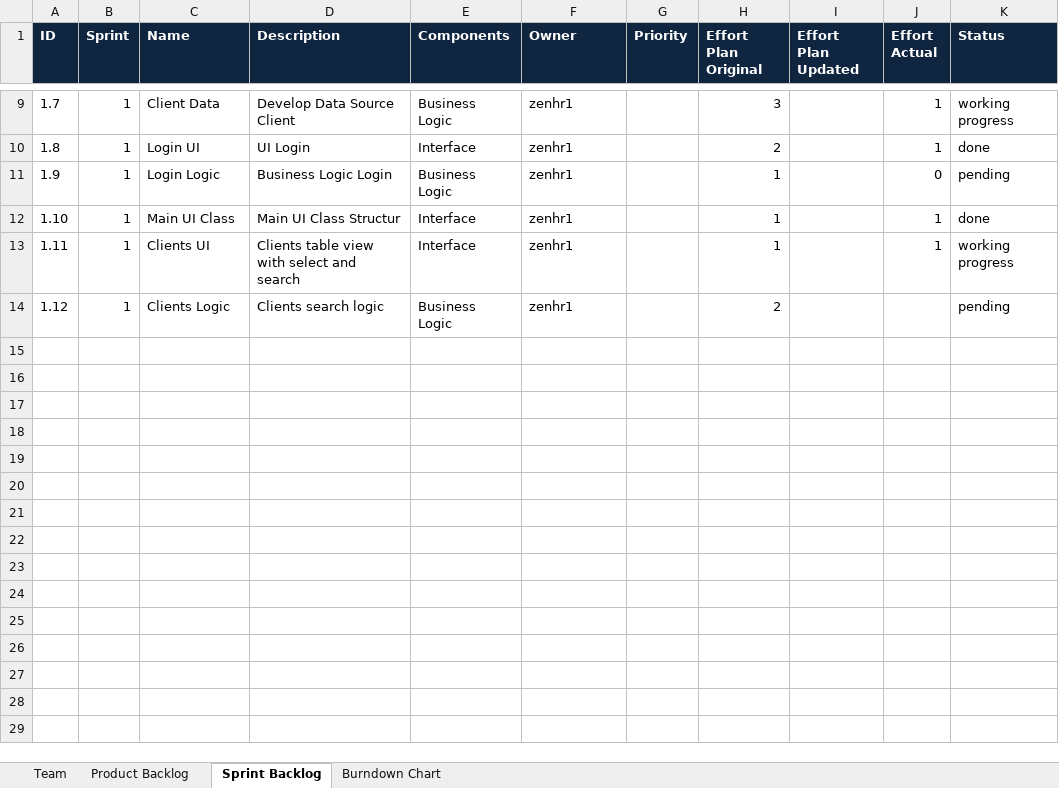
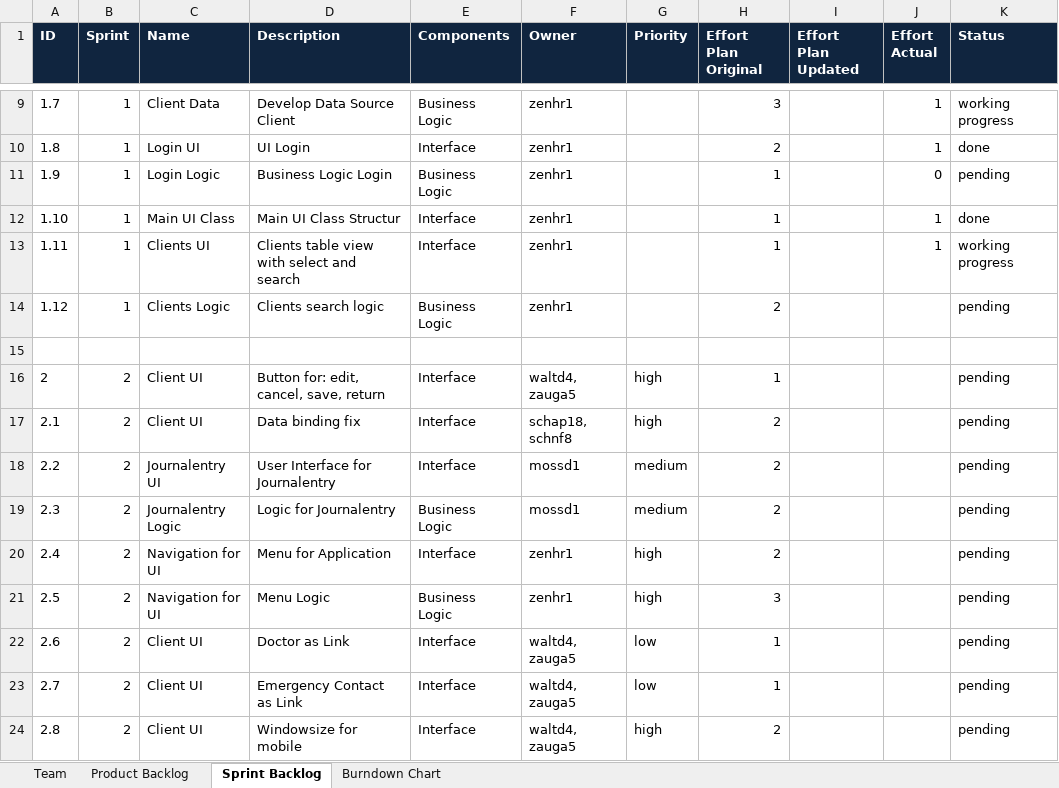
Before and after one commit to swisszeni/ch.bfh.btx8081.w2014.red, an Excel workbook: doc/task10/scrum_RED.xlsx, sheet Sprint Backlog, drawn as a sheet; only a part is shown, gaps mark what is left out; values as stored, in another font and other column widths than the file's, no borders; the diff names each change by its address in the sheet, - before the commit and + after, or states it on an @@ line.

Commit message:
new sprint defined

```diff
--- a/doc/task10/scrum_RED.xlsx (sheet Sprint Backlog)
+++ b/doc/task10/scrum_RED.xlsx (sheet Sprint Backlog)
+row 15: (empty)
+row 16: 2 | 2 | Client UI | Button for: edit, cancel, save, return | Interface | waltd4, zauga5 | high | 1 |  |  | pending
+row 17: 2.1 | 2 | Client UI | Data binding fix | Interface | schap18, schnf8 | high | 2 |  |  | pending
+row 18: 2.2 | 2 | Journalentry UI | User Interface for Journalentry | Interface | mossd1 | medium | 2 |  |  | pending
+row 19: 2.3 | 2 | Journalentry Logic | Logic for Journalentry | Business Logic | mossd1 | medium | 2 |  |  | pending
+row 20: 2.4 | 2 | Navigation for UI | Menu for Application | Interface | zenhr1 | high | 2 |  |  | pending
+row 21: 2.5 | 2 | Navigation for UI | Menu Logic | Business Logic | zenhr1 | high | 3 |  |  | pending
+row 22: 2.6 | 2 | Client UI | Doctor as Link | Interface | waltd4, zauga5 | low | 1 |  |  | pending
+row 23: 2.7 | 2 | Client UI | Emergency Contact as Link | Interface | waltd4, zauga5 | low | 1 |  |  | pending
+row 24: 2.8 | 2 | Client UI | Windowsize for mobile | Interface | waltd4, zauga5 | high | 2 |  |  | pending
```
